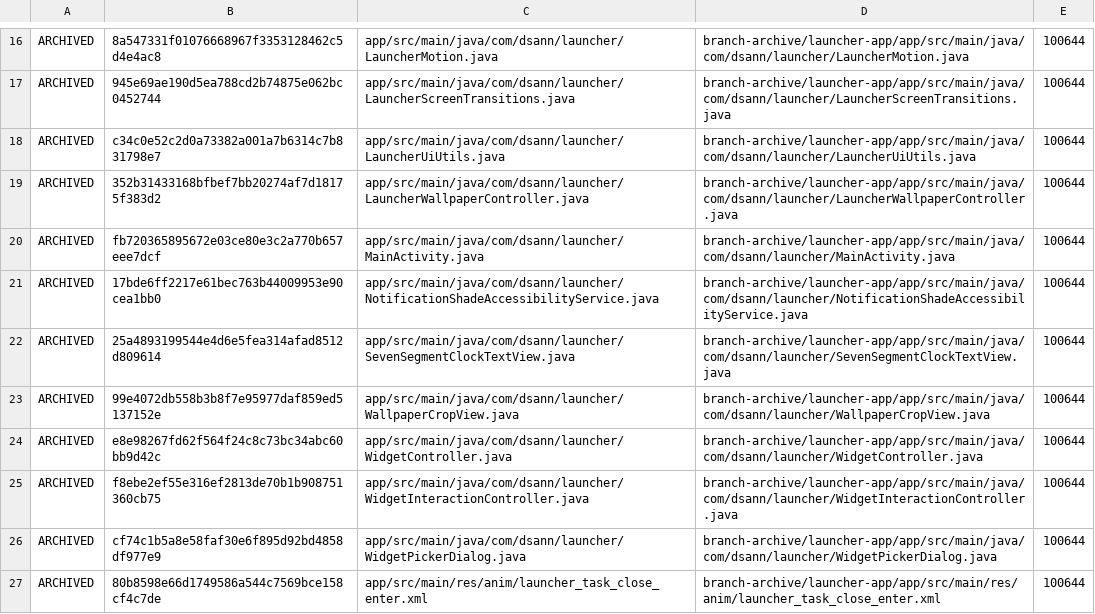
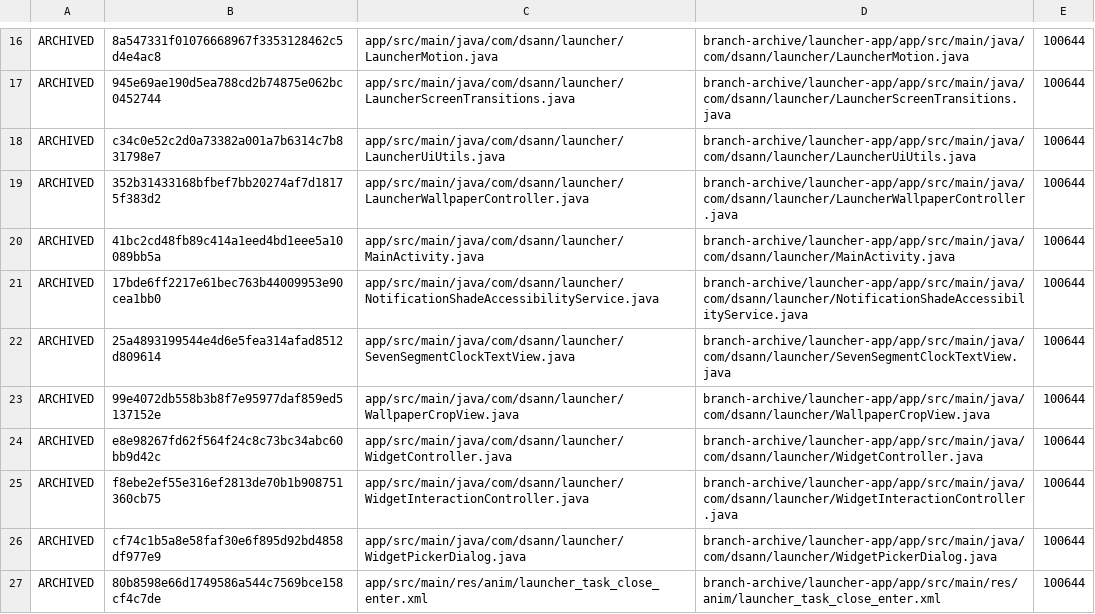
Before and after one commit to DS-ann/D.S-Apps, a TSV file: branch-archive/launcher-app/ARCHIVE-MANIFEST.tsv, drawn as a sheet; only a part is shown, gaps mark what is left out.

Commit message:
Sync archive manifest for group morph startup fix

```diff
--- a/branch-archive/launcher-app/ARCHIVE-MANIFEST.tsv
+++ b/branch-archive/launcher-app/ARCHIVE-MANIFEST.tsv
@@ -19,3 +19,3 @@ ARCHIVED	c34c0e52c2d0a73382a001a7b6314c7b831798e7	app/src/main/java/com/dsann/la
 ARCHIVED	352b31433168bfbef7bb20274af7d18175f383d2	app/src/main/java/com/dsann/launcher/LauncherWallpaperController.java	branch-archive/launcher-app/app/src/main/java/com/dsann/launcher/LauncherWallpaperController.java	100644
-ARCHIVED	fb720365895672e03ce80e3c2a770b657eee7dcf	app/src/main/java/com/dsann/launcher/MainActivity.java	branch-archive/launcher-app/app/src/main/java/com/dsann/launcher/MainActivity.java	100644
+ARCHIVED	41bc2cd48fb89c414a1eed4bd1eee5a10089bb5a	app/src/main/java/com/dsann/launcher/MainActivity.java	branch-archive/launcher-app/app/src/main/java/com/dsann/launcher/MainActivity.java	100644
 ARCHIVED	17bde6ff2217e61bec763b44009953e90cea1bb0	app/src/main/java/com/dsann/launcher/NotificationShadeAccessibilityService.java	branch-archive/launcher-app/app/src/main/java/com/dsann/launcher/NotificationShadeAccessibilityService.java	100644
```
